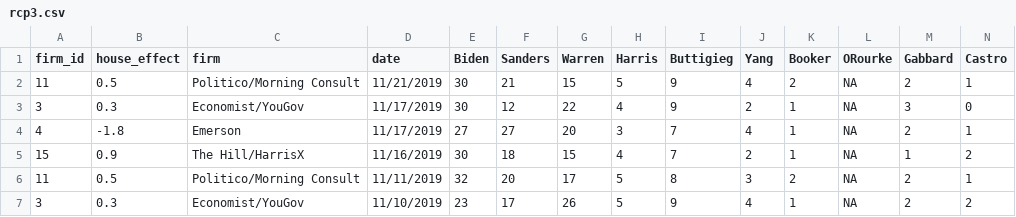
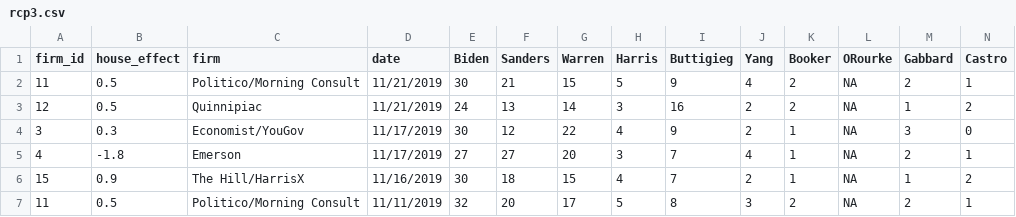
Before and after one commit to McCartneyAC/average_of_polls, a CSV file: rcp3.csv, drawn as a sheet; only a part is shown; the shorter side is filled out with more unchanged rows; rows hold the shown columns only; the diff names each change by its address in the sheet, - before the commit and + after, or states it on an @@ line.

Commit message:
qpac 11/27

```diff
--- a/rcp3.csv
+++ b/rcp3.csv
+row 3: 12 | 0.5 | Quinnipiac | 11/21/2019 | 24 | 13 | 14 | 3 | 16 | 2 | 2 | NA | 1 | 2
```
